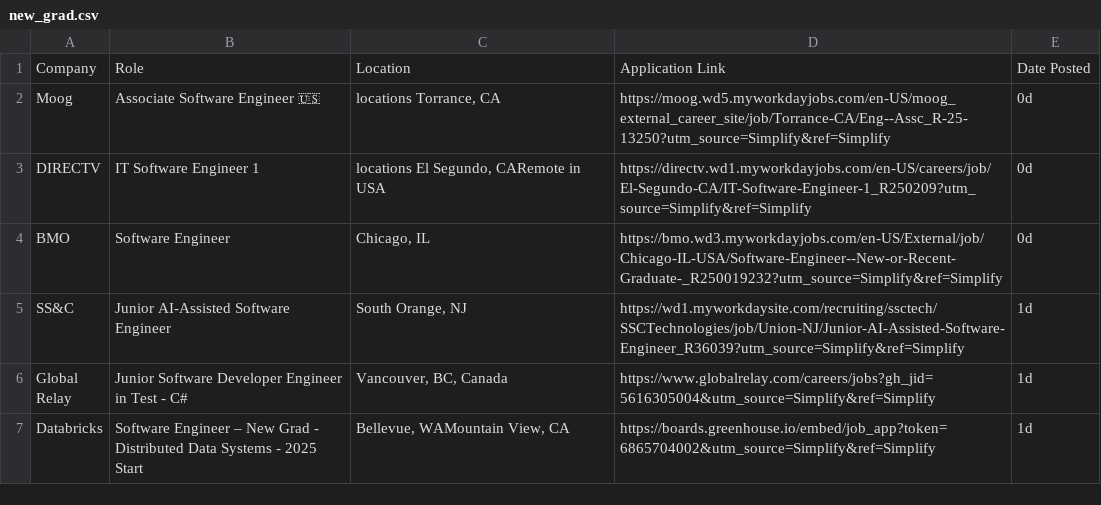
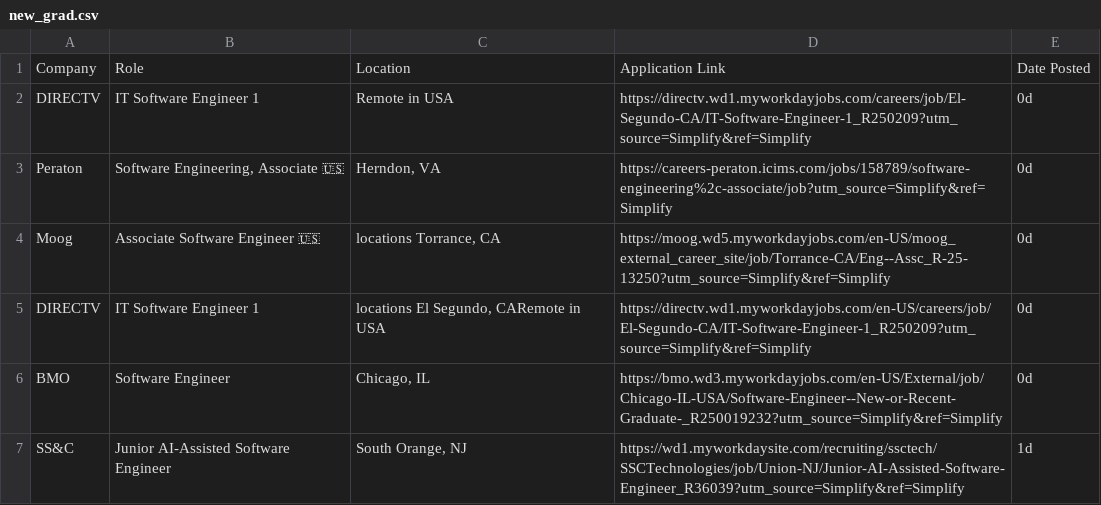
Before and after one commit to lenovocho86-code/job, a CSV file: scraped_jobs/new_grad.csv, drawn as a sheet; only a part is shown; the shorter side is filled out with more unchanged rows; the diff names each change by its address in the sheet, - before the commit and + after, or states it on an @@ line.

```diff
--- a/scraped_jobs/new_grad.csv
+++ b/scraped_jobs/new_grad.csv
+row 2: DIRECTV | IT Software Engineer 1 | Remote in USA | https://directv.wd1.myworkdayjobs.com/careers/job/El-Segundo-CA/IT-Software-Engineer-1_R250209?utm_source=Simplify&ref=Simplify | 0d
+row 3: Peraton | Software Engineering, Associate 🇺🇸 | Herndon, VA | https://careers-peraton.icims.com/jobs/158789/software-engineering%2c-associate/job?utm_source=Simplify&ref=Simplify | 0d
```
